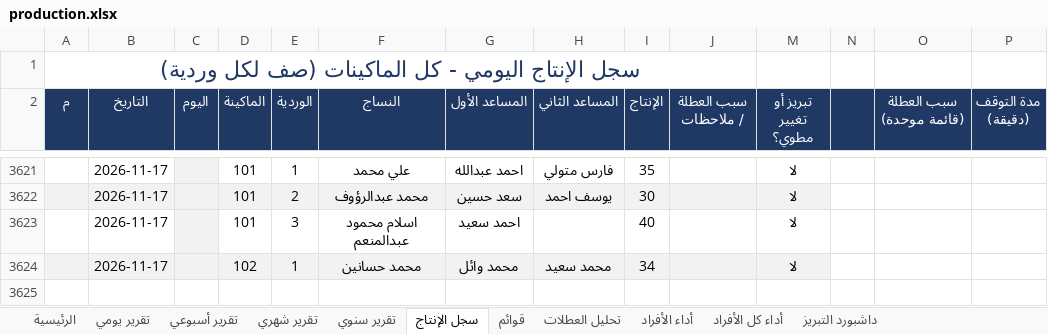
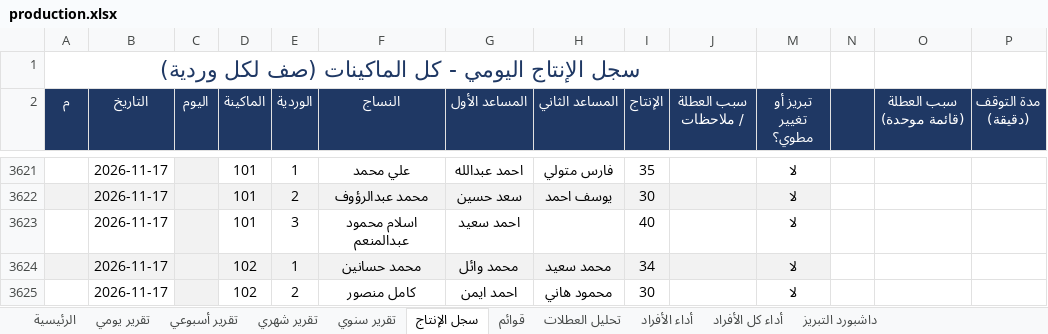
Before and after one commit to alucarderor-cpu/Daily-Production-Report, an Excel workbook: production.xlsx, sheet سجل الإنتاج, drawn as a sheet; only a part is shown, gaps mark what is left out; values as stored, in another font and other column widths than the file's, no borders; conditional formats not drawn; the diff names each change by its address in the sheet, - before the commit and + after, or states it on an @@ line.

Commit message:
apply production entries

```diff
--- a/production.xlsx (sheet سجل الإنتاج)
+++ b/production.xlsx (sheet سجل الإنتاج)
+row 3625:  | 2026-11-17 |  | 102 | 2 | كامل منصور | احمد ايمن | محمود هاني | 30 |  | لا
```
Also changed, not shown: 1 other file.
